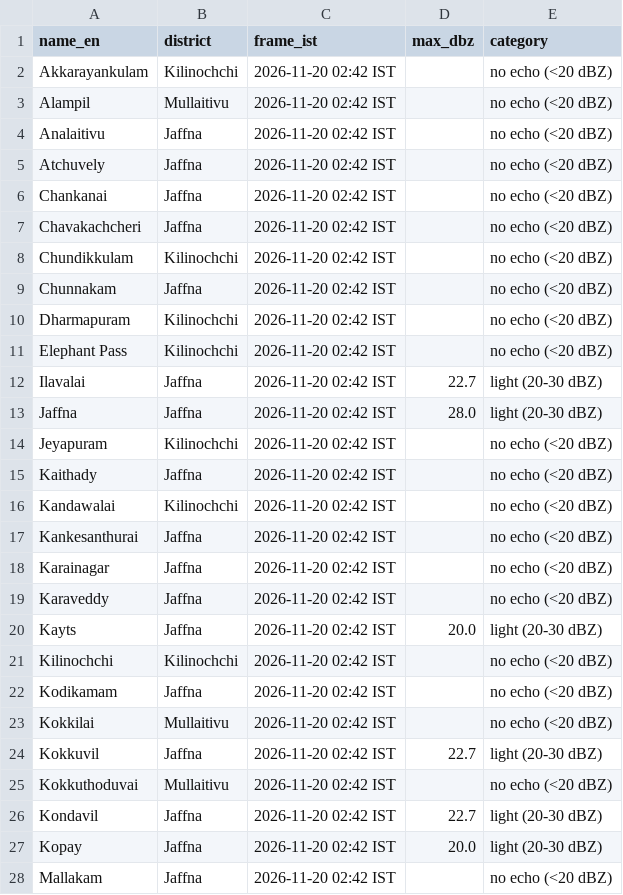
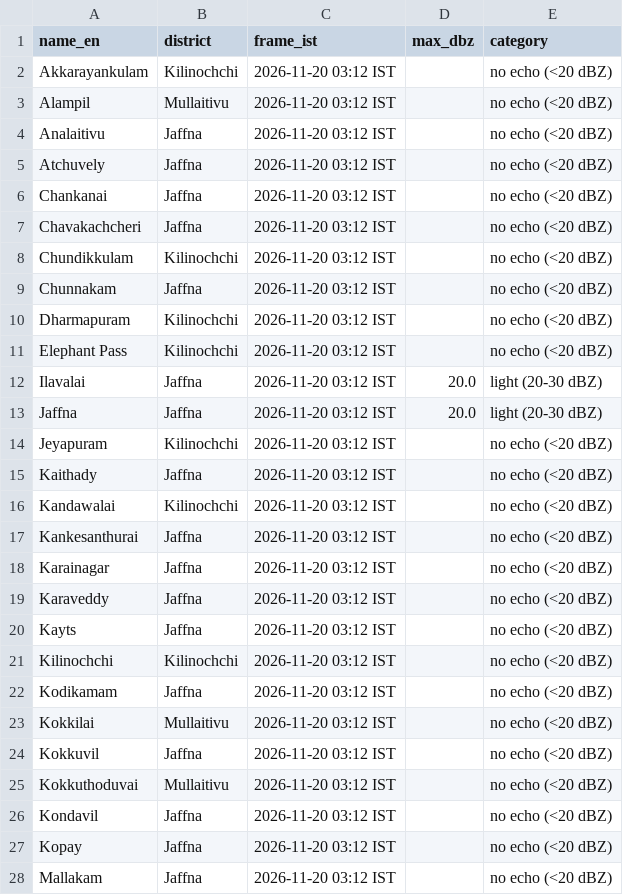
Before and after one commit to GThinesh/northern-radar, a CSV file: data/latest.csv, drawn as a sheet; only a part is shown; the diff covers the shown part only.

```diff
--- a/data/latest.csv
+++ b/data/latest.csv
@@ -1,28 +1,28 @@
 name_en,district,frame_ist,max_dbz,category
-Akkarayankulam,Kilinochchi,2026-11-20 02:42 IST,,no echo (<20 dBZ)
-Alampil,Mullaitivu,2026-11-20 02:42 IST,,no echo (<20 dBZ)
-Analaitivu,Jaffna,2026-11-20 02:42 IST,,no echo (<20 dBZ)
-Atchuvely,Jaffna,2026-11-20 02:42 IST,,no echo (<20 dBZ)
-Chankanai,Jaffna,2026-11-20 02:42 IST,,no echo (<20 dBZ)
-Chavakachcheri,Jaffna,2026-11-20 02:42 IST,,no echo (<20 dBZ)
-Chundikkulam,Kilinochchi,2026-11-20 02:42 IST,,no echo (<20 dBZ)
-Chunnakam,Jaffna,2026-11-20 02:42 IST,,no echo (<20 dBZ)
-Dharmapuram,Kilinochchi,2026-11-20 02:42 IST,,no echo (<20 dBZ)
-Elephant Pass,Kilinochchi,2026-11-20 02:42 IST,,no echo (<20 dBZ)
-Ilavalai,Jaffna,2026-11-20 02:42 IST,22.7,light (20-30 dBZ)
-Jaffna,Jaffna,2026-11-20 02:42 IST,28.0,light (20-30 dBZ)
-Jeyapuram,Kilinochchi,2026-11-20 02:42 IST,,no echo (<20 dBZ)
-Kaithady,Jaffna,2026-11-20 02:42 IST,,no echo (<20 dBZ)
-Kandawalai,Kilinochchi,2026-11-20 02:42 IST,,no echo (<20 dBZ)
-Kankesanthurai,Jaffna,2026-11-20 02:42 IST,,no echo (<20 dBZ)
-Karainagar,Jaffna,2026-11-20 02:42 IST,,no echo (<20 dBZ)
-Karaveddy,Jaffna,2026-11-20 02:42 IST,,no echo (<20 dBZ)
-Kayts,Jaffna,2026-11-20 02:42 IST,20.0,light (20-30 dBZ)
-Kilinochchi,Kilinochchi,2026-11-20 02:42 IST,,no echo (<20 dBZ)
-Kodikamam,Jaffna,2026-11-20 02:42 IST,,no echo (<20 dBZ)
-Kokkilai,Mullaitivu,2026-11-20 02:42 IST,,no echo (<20 dBZ)
-Kokkuvil,Jaffna,2026-11-20 02:42 IST,22.7,light (20-30 dBZ)
-Kokkuthoduvai,Mullaitivu,2026-11-20 02:42 IST,,no echo (<20 dBZ)
-Kondavil,Jaffna,2026-11-20 02:42 IST,22.7,light (20-30 dBZ)
-Kopay,Jaffna,2026-11-20 02:42 IST,20.0,light (20-30 dBZ)
-Mallakam,Jaffna,2026-11-20 02:42 IST,,no echo (<20 dBZ)
+Akkarayankulam,Kilinochchi,2026-11-20 03:12 IST,,no echo (<20 dBZ)
+Alampil,Mullaitivu,2026-11-20 03:12 IST,,no echo (<20 dBZ)
+Analaitivu,Jaffna,2026-11-20 03:12 IST,,no echo (<20 dBZ)
+Atchuvely,Jaffna,2026-11-20 03:12 IST,,no echo (<20 dBZ)
+Chankanai,Jaffna,2026-11-20 03:12 IST,,no echo (<20 dBZ)
+Chavakachcheri,Jaffna,2026-11-20 03:12 IST,,no echo (<20 dBZ)
+Chundikkulam,Kilinochchi,2026-11-20 03:12 IST,,no echo (<20 dBZ)
+Chunnakam,Jaffna,2026-11-20 03:12 IST,,no echo (<20 dBZ)
+Dharmapuram,Kilinochchi,2026-11-20 03:12 IST,,no echo (<20 dBZ)
+Elephant Pass,Kilinochchi,2026-11-20 03:12 IST,,no echo (<20 dBZ)
+Ilavalai,Jaffna,2026-11-20 03:12 IST,20.0,light (20-30 dBZ)
+Jaffna,Jaffna,2026-11-20 03:12 IST,20.0,light (20-30 dBZ)
+Jeyapuram,Kilinochchi,2026-11-20 03:12 IST,,no echo (<20 dBZ)
+Kaithady,Jaffna,2026-11-20 03:12 IST,,no echo (<20 dBZ)
+Kandawalai,Kilinochchi,2026-11-20 03:12 IST,,no echo (<20 dBZ)
+Kankesanthurai,Jaffna,2026-11-20 03:12 IST,,no echo (<20 dBZ)
+Karainagar,Jaffna,2026-11-20 03:12 IST,,no echo (<20 dBZ)
+Karaveddy,Jaffna,2026-11-20 03:12 IST,,no echo (<20 dBZ)
+Kayts,Jaffna,2026-11-20 03:12 IST,,no echo (<20 dBZ)
+Kilinochchi,Kilinochchi,2026-11-20 03:12 IST,,no echo (<20 dBZ)
+Kodikamam,Jaffna,2026-11-20 03:12 IST,,no echo (<20 dBZ)
+Kokkilai,Mullaitivu,2026-11-20 03:12 IST,,no echo (<20 dBZ)
+Kokkuvil,Jaffna,2026-11-20 03:12 IST,,no echo (<20 dBZ)
+Kokkuthoduvai,Mullaitivu,2026-11-20 03:12 IST,,no echo (<20 dBZ)
+Kondavil,Jaffna,2026-11-20 03:12 IST,,no echo (<20 dBZ)
+Kopay,Jaffna,2026-11-20 03:12 IST,,no echo (<20 dBZ)
+Mallakam,Jaffna,2026-11-20 03:12 IST,,no echo (<20 dBZ)
```
Also changed, not shown: 55 edited cells elsewhere in this file, data/frames.csv, 7 other files.
